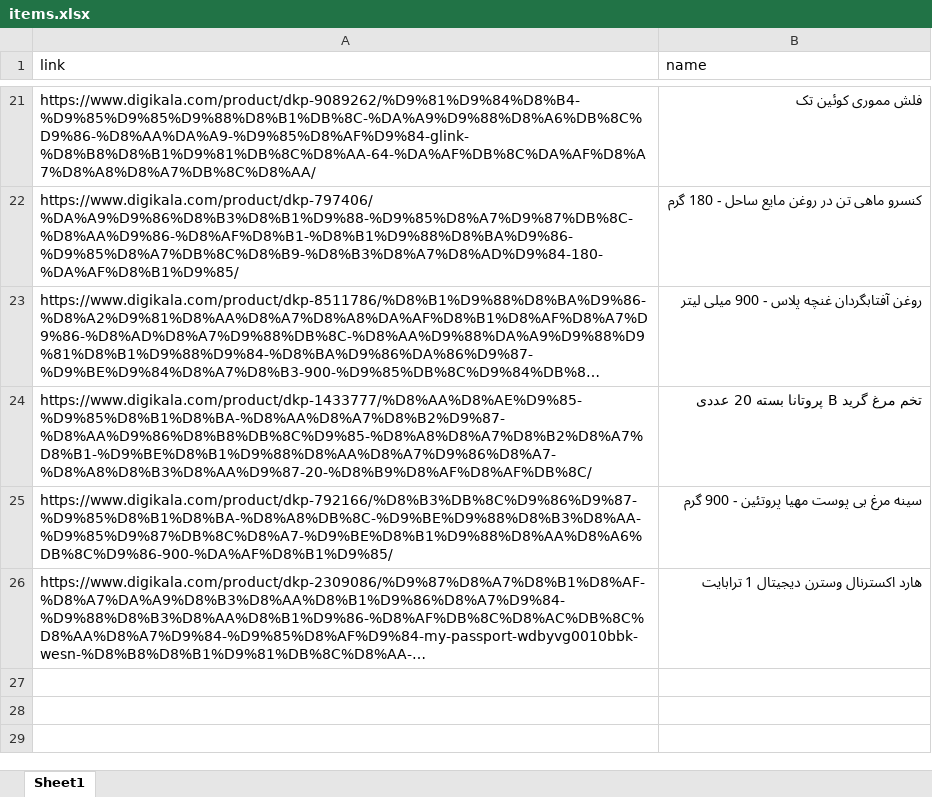
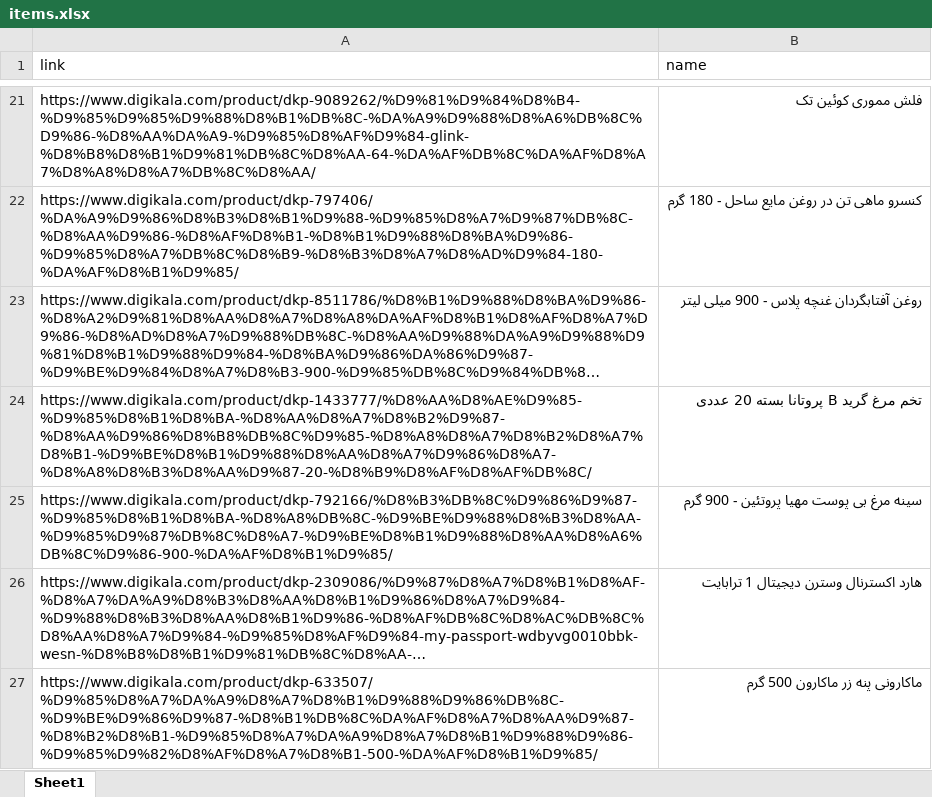
Before and after one commit to eledah/pmonitor, an Excel workbook: items.xlsx, sheet Sheet1, drawn as a sheet; only a part is shown, gaps mark what is left out; long unchanged cells end in …; values as stored, in another font and other column widths than the file's, no borders; the diff names each change by its address in the sheet, - before the commit and + after, or states it on an @@ line.

```diff
--- a/items.xlsx (sheet Sheet1)
+++ b/items.xlsx (sheet Sheet1)
+row 27: https://www.digikala.com/product/dkp-633507/%D9%85%D8%A7%DA%A9%D8%A7%D8%B1%D9%88%D9%86%DB%8C-%D9%BE%D9%86%D9%87-%D8%B1%DB%8C%DA%AF%D8%A7%D8%AA%D9%87-%D8%B2%D8%B1-%D9%85%D8%A7%DA%A9%D8%A7%D8%B1%D9%88%D9%86-%D9%85%D9%82%D8%AF%D8%A7%D8%B1-500-%DA%AF%D8%B1%D9%85/ | ماکارونی پنه زر ماکارون 500 گرم
```
Also changed, not shown: 5 other files.
